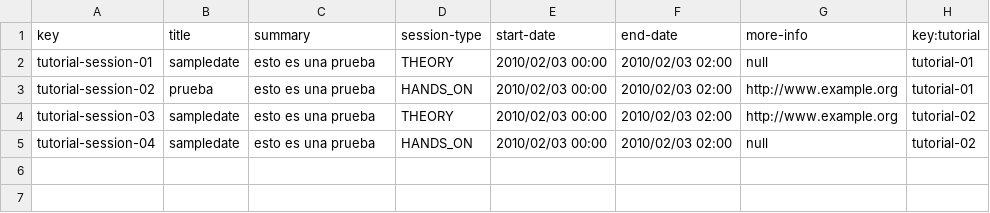
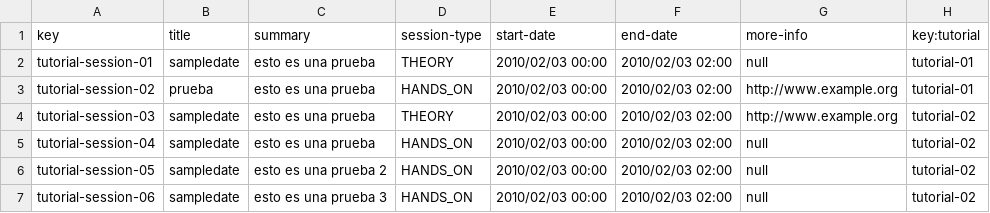
Before and after one commit to alvgonfri/dp2-acme-l3, a CSV file: Acme-L3-D04/src/main/webapp/WEB-INF/resources/sample-data/tutorial-session.csv, drawn as a sheet; the diff names each change by its address in the sheet, - before the commit and + after, or states it on an @@ line.

Commit message:
Update tutorial-session.csv

```diff
--- a/Acme-L3-D04/src/main/webapp/WEB-INF/resources/sample-data/tutorial-session.csv
+++ b/Acme-L3-D04/src/main/webapp/WEB-INF/resources/sample-data/tutorial-session.csv
+row 6: tutorial-session-05 | sampledate | esto es una prueba 2 | HANDS_ON | 2010/02/03 00:00 | 2010/02/03 02:00 | null | tutorial-02
+row 7: tutorial-session-06 | sampledate | esto es una prueba 3 | HANDS_ON | 2010/02/03 00:00 | 2010/02/03 02:00 | null | tutorial-02
```
